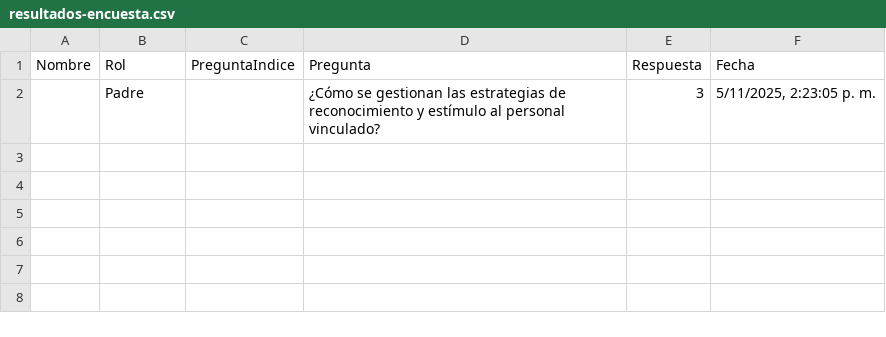
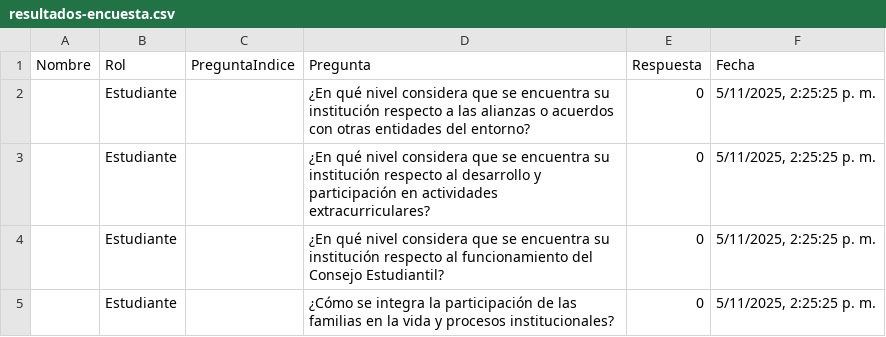
Before and after one commit to tomashs244/encuestas-ecolba, a CSV file: resultados-encuesta.csv, drawn as a sheet; removed rows and columns are numbered as before the commit, all else as after; the diff names each change by its address in the sheet, - before the commit and + after, or states it on an @@ line.

Commit message:
Nuevo resultado de encuesta

```diff
--- a/resultados-encuesta.csv
+++ b/resultados-encuesta.csv
-row 2:  | Padre |  | ¿Cómo se gestionan las estrategias de reconocimiento y estímulo al personal vinculado? | 3 | 5/11/2025, 2:23:05 p. m.
+row 2:  | Estudiante |  | ¿En qué nivel considera que se encuentra su institución respecto a las alianzas o acuerdos con otras entidades del entorno? | 0 | 5/11/2025, 2:25:25 p. m.
+row 3:  | Estudiante |  | ¿En qué nivel considera que se encuentra su institución respecto al desarrollo y participación en actividades extracurriculares? | 0 | 5/11/2025, 2:25:25 p. m.
+row 4:  | Estudiante |  | ¿En qué nivel considera que se encuentra su institución respecto al funcionamiento del Consejo Estudiantil? | 0 | 5/11/2025, 2:25:25 p. m.
+row 5:  | Estudiante |  | ¿Cómo se integra la participación de las familias en la vida y procesos institucionales? | 0 | 5/11/2025, 2:25:25 p. m.
```
